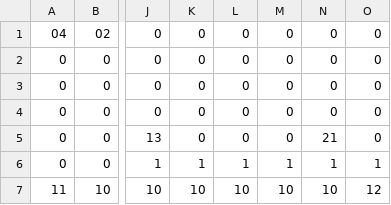
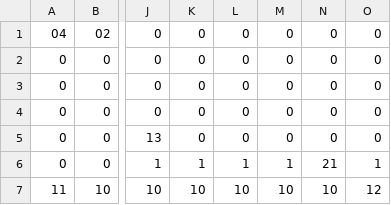
Before and after one commit to gresm/pygame_february, a CSV file: asserts/maps/level1.csv, drawn as a sheet; only a part is shown, gaps mark what is left out; the diff names each change by its address in the sheet, - before the commit and + after, or states it on an @@ line.

```diff
--- a/asserts/maps/level1.csv
+++ b/asserts/maps/level1.csv
-N5: 21
+N5: 0
-N6: 1
+N6: 21
```
Also changed, not shown: 7 other files.
